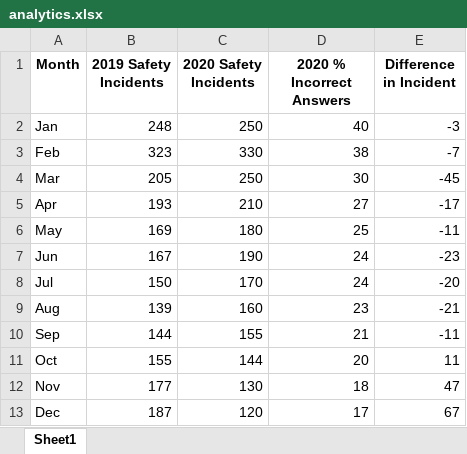
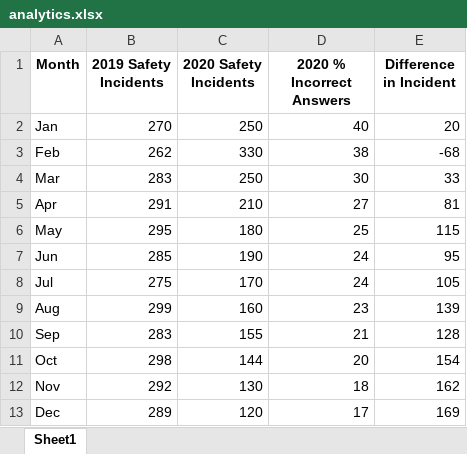
Before and after one commit to mcspach/quiz_master, an Excel workbook: config/analytics.xlsx, sheet Sheet1, drawn as a sheet; values as stored, in another font and other column widths than the file's, no borders; the diff names each change by its address in the sheet, - before the commit and + after, or states it on an @@ line.

Commit message:
changed data file for driver analytics

```diff
--- a/config/analytics.xlsx (sheet Sheet1)
+++ b/config/analytics.xlsx (sheet Sheet1)
-B2 (2019 Safety Incidents): 248
+B2 (2019 Safety Incidents): 270
-E2 (Difference in Incident): -3
+E2 (Difference in Incident): 20
-B3 (2019 Safety Incidents): 323
+B3 (2019 Safety Incidents): 262
-E3 (Difference in Incident): -7
+E3 (Difference in Incident): -68
-B4 (2019 Safety Incidents): 205
+B4 (2019 Safety Incidents): 283
-E4 (Difference in Incident): -45
+E4 (Difference in Incident): 33
-B5 (2019 Safety Incidents): 193
+B5 (2019 Safety Incidents): 291
-E5 (Difference in Incident): -17
+E5 (Difference in Incident): 81
-B6 (2019 Safety Incidents): 169
+B6 (2019 Safety Incidents): 295
-E6 (Difference in Incident): -11
+E6 (Difference in Incident): 115
-B7 (2019 Safety Incidents): 167
+B7 (2019 Safety Incidents): 285
-E7 (Difference in Incident): -23
+E7 (Difference in Incident): 95
-B8 (2019 Safety Incidents): 150
+B8 (2019 Safety Incidents): 275
-E8 (Difference in Incident): -20
+E8 (Difference in Incident): 105
-B9 (2019 Safety Incidents): 139
+B9 (2019 Safety Incidents): 299
-E9 (Difference in Incident): -21
+E9 (Difference in Incident): 139
-B10 (2019 Safety Incidents): 144
+B10 (2019 Safety Incidents): 283
-E10 (Difference in Incident): -11
+E10 (Difference in Incident): 128
-B11 (2019 Safety Incidents): 155
+B11 (2019 Safety Incidents): 298
-E11 (Difference in Incident): 11
+E11 (Difference in Incident): 154
-B12 (2019 Safety Incidents): 177
+B12 (2019 Safety Incidents): 292
-E12 (Difference in Incident): 47
+E12 (Difference in Incident): 162
-B13 (2019 Safety Incidents): 187
+B13 (2019 Safety Incidents): 289
-E13 (Difference in Incident): 67
+E13 (Difference in Incident): 169
```
Also changed, not shown: 1 other file.
